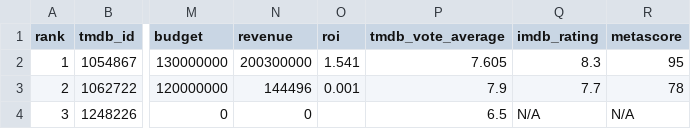
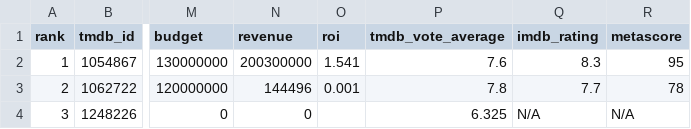
Before and after one commit to minhHuy-Truong/Movie, a CSV file: top10_trending.csv, drawn as a sheet; only a part is shown, gaps mark what is left out; the diff covers the shown part only; the diff names each change by its address in the sheet, - before the commit and + after, or states it on an @@ line.

```diff
--- a/top10_trending.csv
+++ b/top10_trending.csv
-P2 (tmdb_vote_average): 7.605
+P2 (tmdb_vote_average): 7.6
-P3 (tmdb_vote_average): 7.9
+P3 (tmdb_vote_average): 7.8
-P4 (tmdb_vote_average): 6.5
+P4 (tmdb_vote_average): 6.325
```
Also changed, not shown: 97 edited cells elsewhere in this file, 1 other file.
